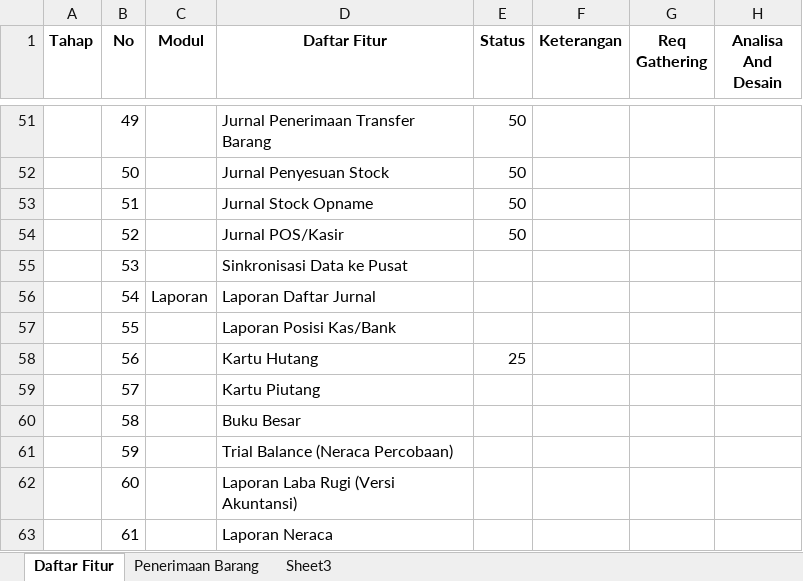
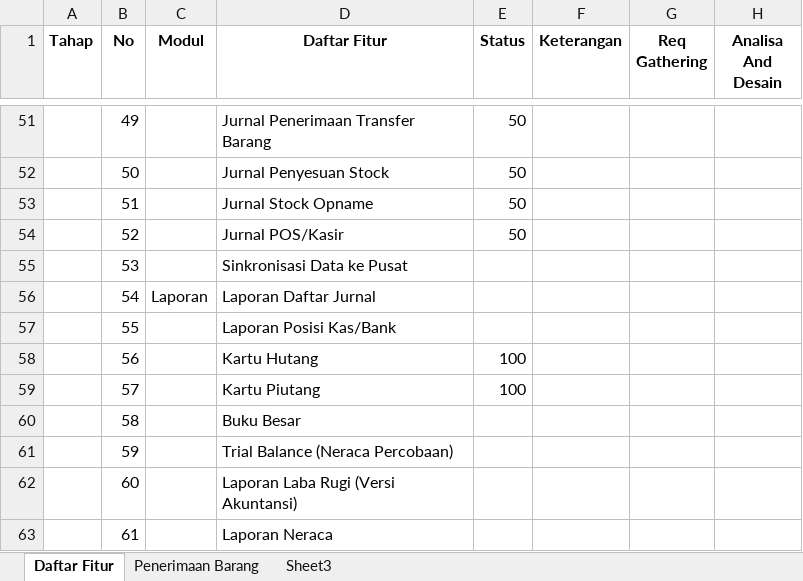
Before and after one commit to bravesoftdz/dsrest, an Excel workbook: doc/Proposal.xlsx, sheet Daftar Fitur, drawn as a sheet; only a part is shown, gaps mark what is left out; values as stored, in another font and other column widths than the file's, no borders; the diff names each change by its address in the sheet, - before the commit and + after, or states it on an @@ line.

```diff
--- a/doc/Proposal.xlsx (sheet Daftar Fitur)
+++ b/doc/Proposal.xlsx (sheet Daftar Fitur)
-E58 (Status): 25
+E58 (Status): 100
-E59 (Status): (empty)
+E59 (Status): 100
```
Also changed, not shown: 24 other files.
